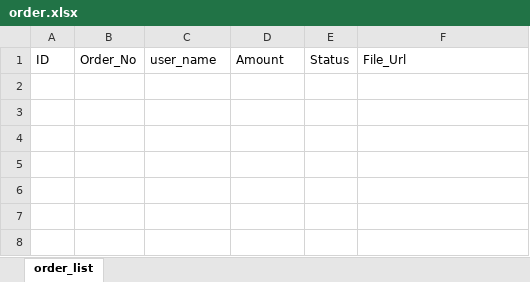
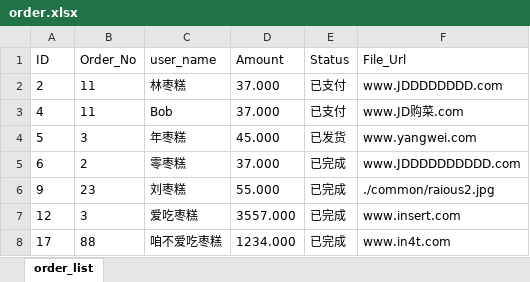
Before and after one commit to rinzehao/testGinandGorm, an Excel workbook: order.xlsx, sheet order_list, drawn as a sheet; values as stored, in another font and other column widths than the file's, no borders; the diff names each change by its address in the sheet, - before the commit and + after, or states it on an @@ line.

```diff
--- a/order.xlsx (sheet order_list)
+++ b/order.xlsx (sheet order_list)
+row 2: 2 | 11 | 林枣糕 | 37.000 | 已支付 | www.JDDDDDDDD.com
+row 3: 4 | 11 | Bob | 37.000 | 已支付 | www.JD购菜.com
+row 4: 5 | 3 | 年枣糕 | 45.000 | 已发货 | www.yangwei.com
+row 5: 6 | 2 | 零枣糕 | 37.000 | 已完成 | www.JDDDDDDDDDD.com
+row 6: 9 | 23 | 刘枣糕 | 55.000 | 已完成 | ./common/raious2.jpg
+row 7: 12 | 3 | 爱吃枣糕 | 3557.000 | 已完成 | www.insert.com
+row 8: 17 | 88 | 咱不爱吃枣糕 | 1234.000 | 已完成 | www.in4t.com
```
Also changed, not shown: 10 other files.
